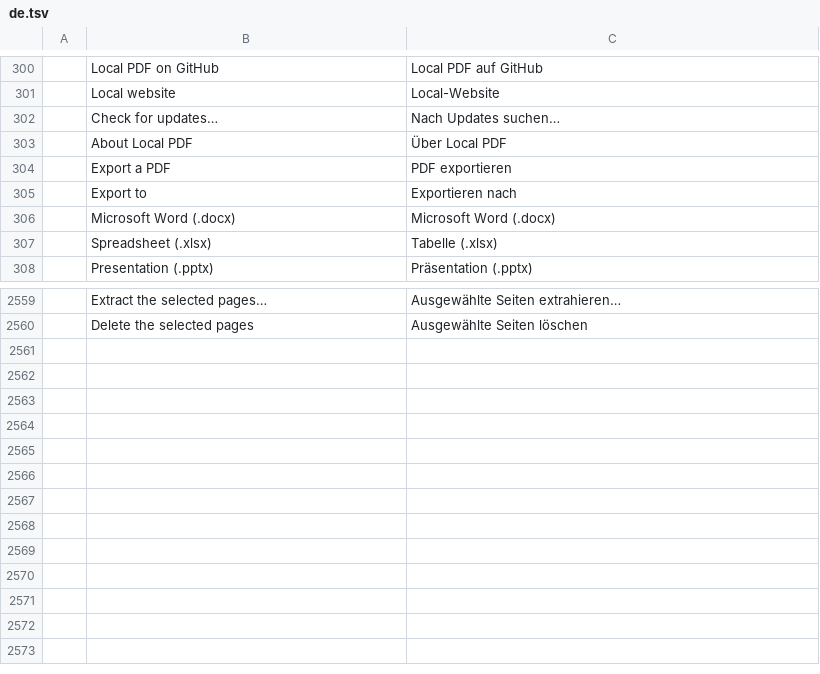
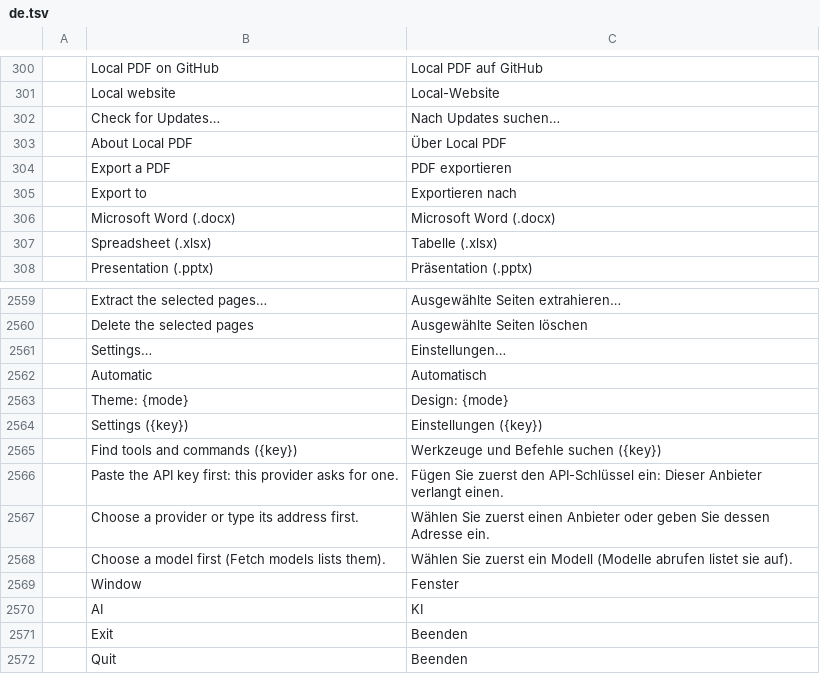
Before and after one commit to Anon5T4R/local-pdf, a TSV file: crates/ui-egui/src/i18n/de.tsv, drawn as a sheet; only a part is shown, gaps mark what is left out; the diff names each change by its address in the sheet, - before the commit and + after, or states it on an @@ line.

```diff
--- a/crates/ui-egui/src/i18n/de.tsv
+++ b/crates/ui-egui/src/i18n/de.tsv
-B302: Check for updates…
+B302: Check for Updates…
+row 2561:  | Settings… | Einstellungen…
+row 2562:  | Automatic | Automatisch
+row 2563:  | Theme: {mode} | Design: {mode}
+row 2564:  | Settings ({key}) | Einstellungen ({key})
+row 2565:  | Find tools and commands ({key}) | Werkzeuge und Befehle suchen ({key})
+row 2566:  | Paste the API key first: this provider asks for one. | Fügen Sie zuerst den API-Schlüssel ein: Dieser Anbieter verlangt einen.
+row 2567:  | Choose a provider or type its address first. | Wählen Sie zuerst einen Anbieter oder geben Sie dessen Adresse ein.
+row 2568:  | Choose a model first (Fetch models lists them). | Wählen Sie zuerst ein Modell (Modelle abrufen listet sie auf).
+row 2569:  | Window | Fenster
+row 2570:  | AI | KI
+row 2571:  | Exit | Beenden
+row 2572:  | Quit | Beenden
```
Also changed, not shown: crates/ui-egui/src/i18n/fr.tsv, crates/ui-egui/src/i18n/ja.tsv, 46 other files.
